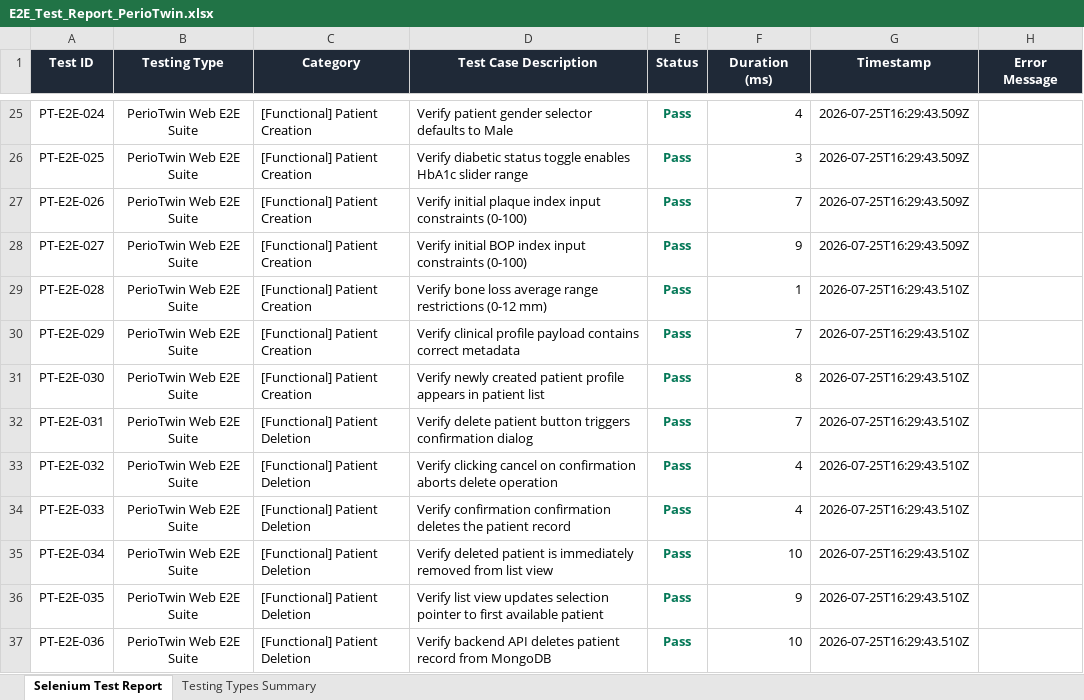
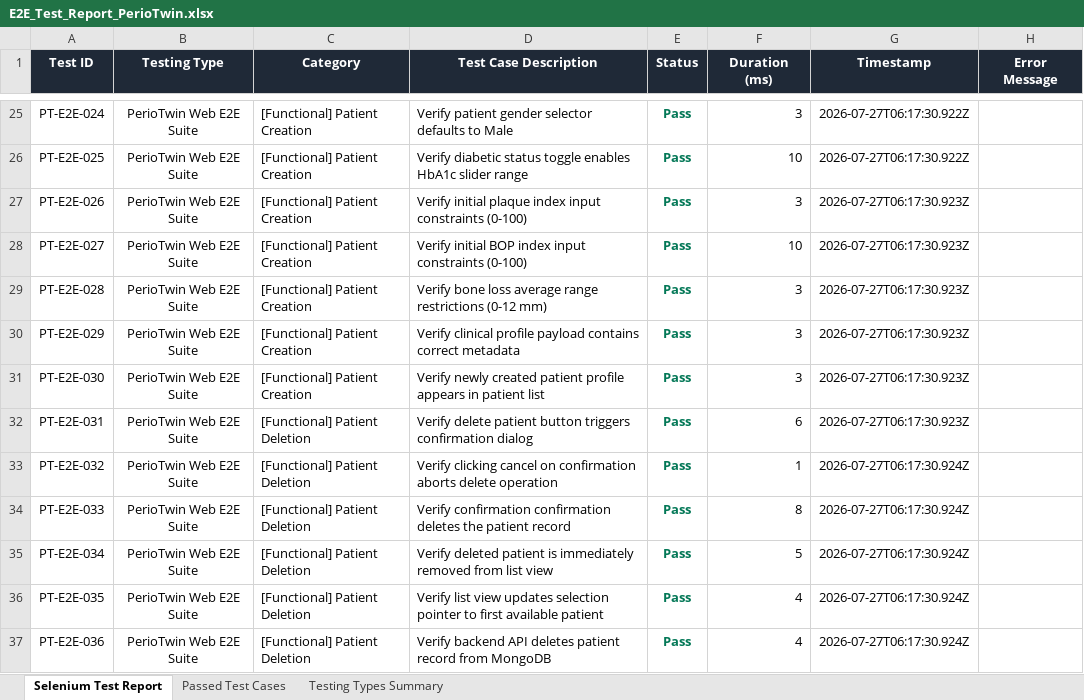
Before and after one commit to Renuka529/PDD-Application, an Excel workbook: PerioTwinE2E/Test_Results/E2E_Test_Report_PerioTwin.xlsx, sheet Selenium Test Report, drawn as a sheet; only a part is shown, gaps mark what is left out; values as stored, in another font and other column widths than the file's, no borders; the diff covers the shown part only; the diff names each change by its address in the sheet, - before the commit and + after, or states it on an @@ line.

```diff
--- a/PerioTwinE2E/Test_Results/E2E_Test_Report_PerioTwin.xlsx (sheet Selenium Test Report)
+++ b/PerioTwinE2E/Test_Results/E2E_Test_Report_PerioTwin.xlsx (sheet Selenium Test Report)
+sheet tab: Passed Test Cases
-F25 (Duration (ms)): 4
+F25 (Duration (ms)): 3
-G25:G26 (Timestamp): 2026-07-25T16:29:43.509Z
+G25:G26 (Timestamp): 2026-07-27T06:17:30.922Z
-F26 (Duration (ms)): 3
+F26 (Duration (ms)): 10
-F27 (Duration (ms)): 7
+F27 (Duration (ms)): 3
-G27:G28 (Timestamp): 2026-07-25T16:29:43.509Z
+G27:G28 (Timestamp): 2026-07-27T06:17:30.923Z
-F28 (Duration (ms)): 9
+F28 (Duration (ms)): 10
-F29 (Duration (ms)): 1
+F29 (Duration (ms)): 3
-G29:G32 (Timestamp): 2026-07-25T16:29:43.510Z
+G29:G32 (Timestamp): 2026-07-27T06:17:30.923Z
-F30 (Duration (ms)): 7
+F30 (Duration (ms)): 3
-F31 (Duration (ms)): 8
+F31 (Duration (ms)): 3
-F32 (Duration (ms)): 7
+F32 (Duration (ms)): 6
-F33 (Duration (ms)): 4
+F33 (Duration (ms)): 1
-G33:G37 (Timestamp): 2026-07-25T16:29:43.510Z
+G33:G37 (Timestamp): 2026-07-27T06:17:30.924Z
-F34 (Duration (ms)): 4
+F34 (Duration (ms)): 8
-F35 (Duration (ms)): 10
+F35 (Duration (ms)): 5
-F36 (Duration (ms)): 9
+F36 (Duration (ms)): 4
-F37 (Duration (ms)): 10
+F37 (Duration (ms)): 4
```
Also changed, not shown: 536 edited cells elsewhere in this sheet, sheet Testing Types Summary, PerioTwinAppium/Test_Results/appium-report.xlsx, PerioTwinE2E/Test_Results/selenium-report.xlsx, 10 other files.
